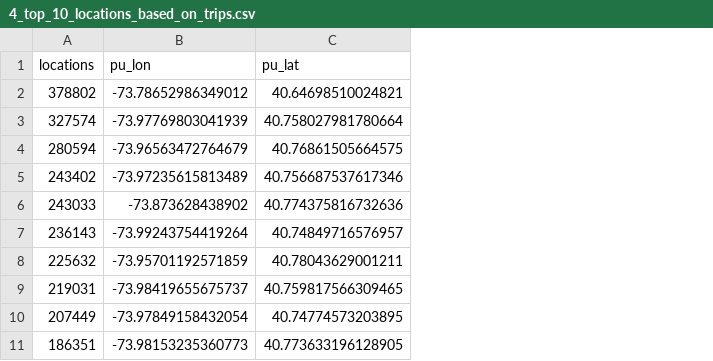
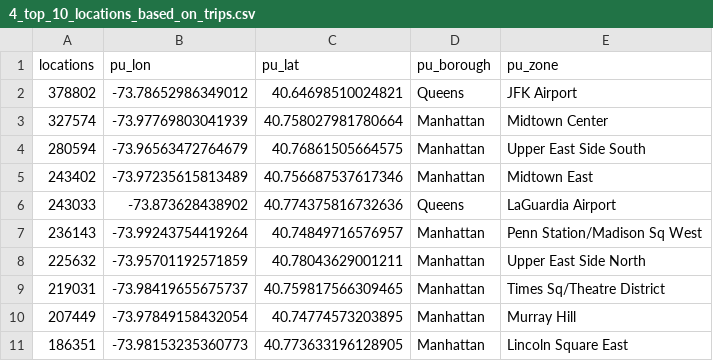
Before and after one commit to Pharoah0/NYC-Taxi-Data-Analytics-With-Apach-Spark, a CSV file: queries/4_top_10_locations_based_on_trips.csv, drawn as a sheet; the diff names each change by its address in the sheet, - before the commit and + after, or states it on an @@ line.

Commit message:
Data Update

```diff
--- a/queries/4_top_10_locations_based_on_trips.csv
+++ b/queries/4_top_10_locations_based_on_trips.csv
+column D (pu_borough), rows 2-11: Queens | Manhattan | Manhattan | Manhattan | Queens | Manhattan | Manhattan | Manhattan | Manhattan | Manhattan
+column E (pu_zone), rows 2-11: JFK Airport | Midtown Center | Upper East Side South | Midtown East | LaGuardia Airport | Penn Station/Madison Sq West | Upper East Side North | Times Sq/Theatre District | Murray Hill | Lincoln Square East
```
Also changed, not shown: 1 other file.
